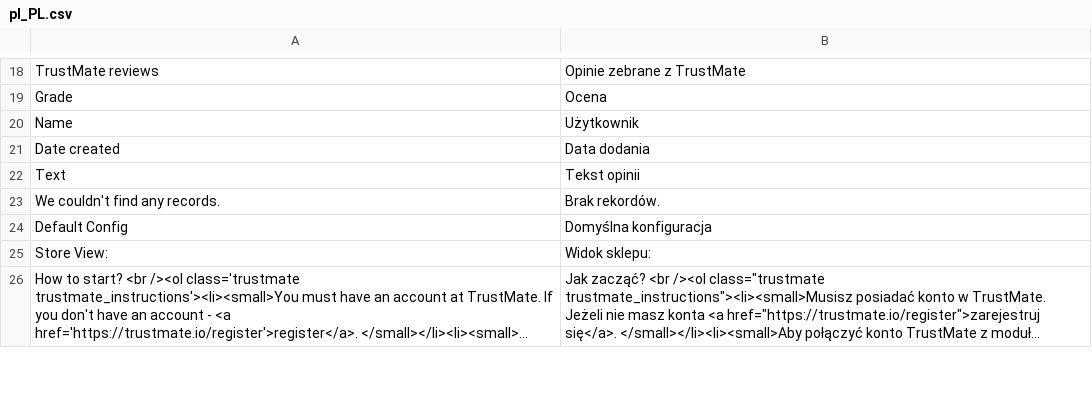
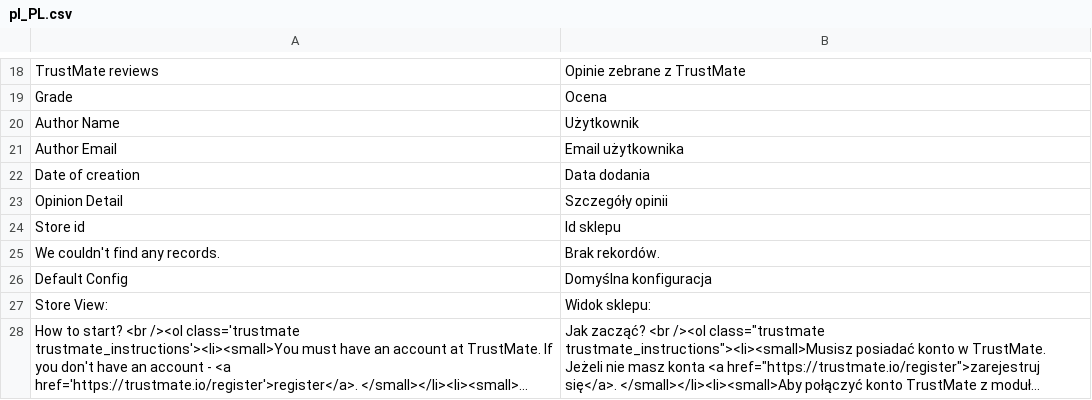
Before and after one commit to TrustMateSA/MagentoPlugin, a CSV file: i18n/pl_PL.csv, drawn as a sheet; only a part is shown, gaps mark what is left out; long unchanged cells end in ….

```diff
--- a/i18n/pl_PL.csv
+++ b/i18n/pl_PL.csv
@@ -19,5 +19,7 @@
 "Grade","Ocena"
-"Name","Użytkownik"
-"Date created","Data dodania"
-"Text","Tekst opinii"
+"Author Name","Użytkownik"
+"Author Email","Email użytkownika"
+"Date of creation","Data dodania"
+"Opinion Detail","Szczegóły opinii"
+"Store id","Id sklepu"
 "We couldn't find any records.","Brak rekordów."
```
Also changed, not shown: 34 other files.
